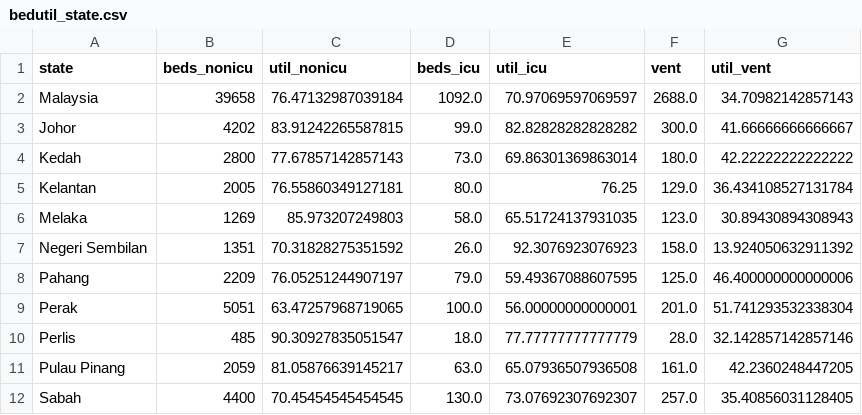
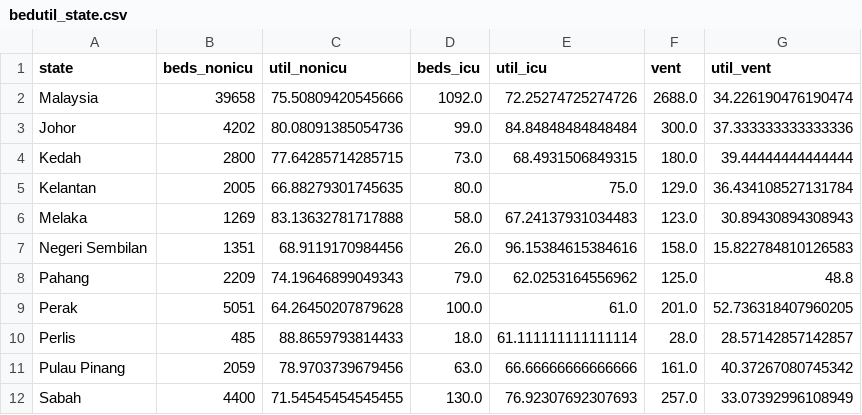
Before and after one commit to MoH-Malaysia/data-resources-public, a CSV file: bedutil_state.csv, drawn as a sheet; only a part is shown; the diff covers the shown part only.

Commit message:
Update: 2024-01-26

```diff
--- a/bedutil_state.csv
+++ b/bedutil_state.csv
@@ -1,12 +1,12 @@
 state,beds_nonicu,util_nonicu,beds_icu,util_icu,vent,util_vent
-Malaysia,39658,76.47132987039184,1092.0,70.97069597069597,2688.0,34.70982142857143
-Johor,4202,83.91242265587815,99.0,82.82828282828282,300.0,41.66666666666667
-Kedah,2800,77.67857142857143,73.0,69.86301369863014,180.0,42.22222222222222
-Kelantan,2005,76.55860349127181,80.0,76.25,129.0,36.434108527131784
-Melaka,1269,85.973207249803,58.0,65.51724137931035,123.0,30.89430894308943
-Negeri Sembilan,1351,70.31828275351592,26.0,92.3076923076923,158.0,13.924050632911392
-Pahang,2209,76.05251244907197,79.0,59.49367088607595,125.0,46.400000000000006
-Perak,5051,63.47257968719065,100.0,56.00000000000001,201.0,51.741293532338304
-Perlis,485,90.30927835051547,18.0,77.77777777777779,28.0,32.142857142857146
-Pulau Pinang,2059,81.05876639145217,63.0,65.07936507936508,161.0,42.2360248447205
-Sabah,4400,70.45454545454545,130.0,73.07692307692307,257.0,35.40856031128405
+Malaysia,39658,75.50809420545666,1092.0,72.25274725274726,2688.0,34.226190476190474
+Johor,4202,80.08091385054736,99.0,84.84848484848484,300.0,37.333333333333336
+Kedah,2800,77.64285714285715,73.0,68.4931506849315,180.0,39.44444444444444
+Kelantan,2005,66.88279301745635,80.0,75.0,129.0,36.434108527131784
+Melaka,1269,83.13632781717888,58.0,67.24137931034483,123.0,30.89430894308943
+Negeri Sembilan,1351,68.9119170984456,26.0,96.15384615384616,158.0,15.822784810126583
+Pahang,2209,74.19646899049343,79.0,62.0253164556962,125.0,48.8
+Perak,5051,64.26450207879628,100.0,61.0,201.0,52.736318407960205
+Perlis,485,88.8659793814433,18.0,61.111111111111114,28.0,28.57142857142857
+Pulau Pinang,2059,78.9703739679456,63.0,66.66666666666666,161.0,40.37267080745342
+Sabah,4400,71.54545454545455,130.0,76.92307692307693,257.0,33.07392996108949
```
Also changed, not shown: 15 edited cells elsewhere in this file.
